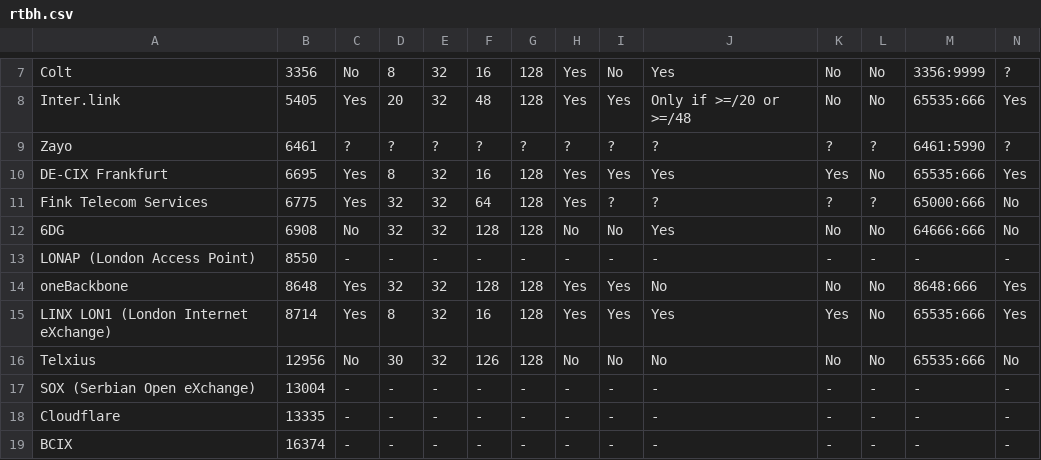
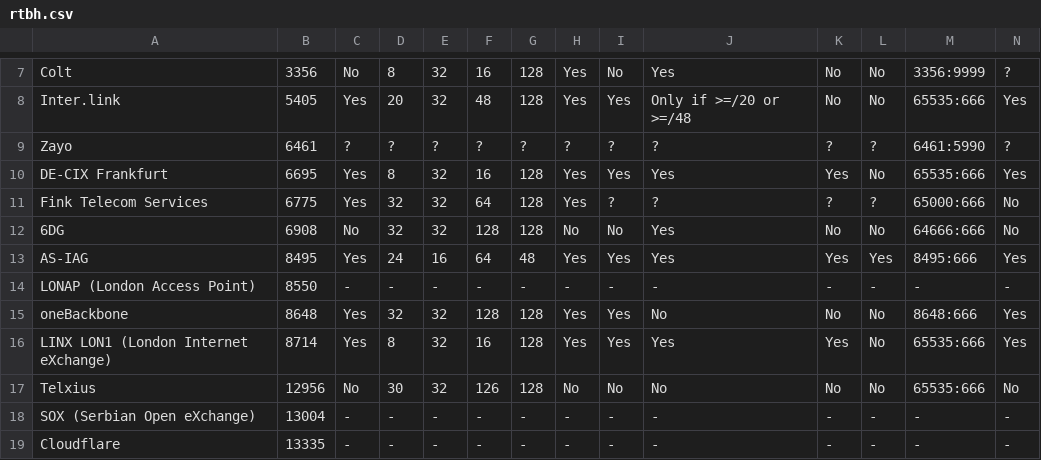
Before and after one commit to Remotely-Triggered-Black-Hole/rtbh, a CSV file: rtbh.csv, drawn as a sheet; only a part is shown, gaps mark what is left out; the shorter side is filled out with more unchanged rows; rows hold the shown columns only; the diff names each change by its address in the sheet, - before the commit and + after, or states it on an @@ line.

```diff
--- a/rtbh.csv
+++ b/rtbh.csv
+row 13: AS-IAG | 8495 | Yes | 24 | 16 | 64 | 48 | Yes | Yes | Yes | Yes | Yes | 8495:666 | Yes
```
Also changed, not shown: 3 other files.
